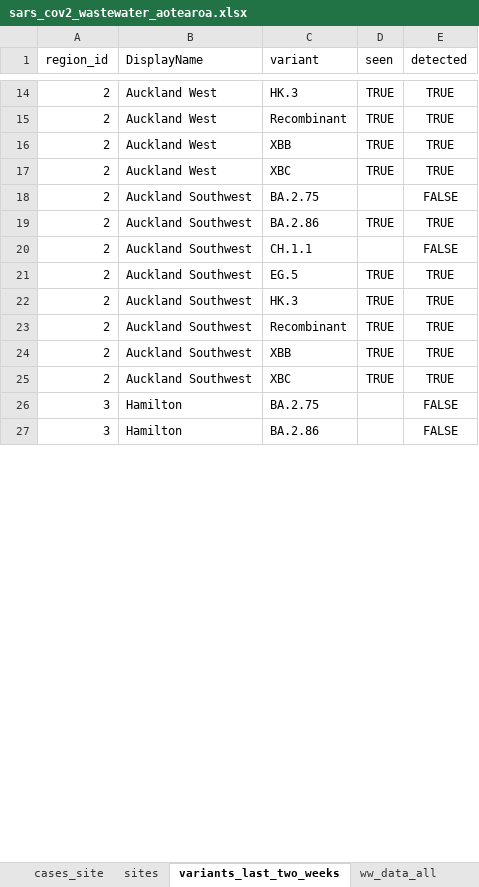
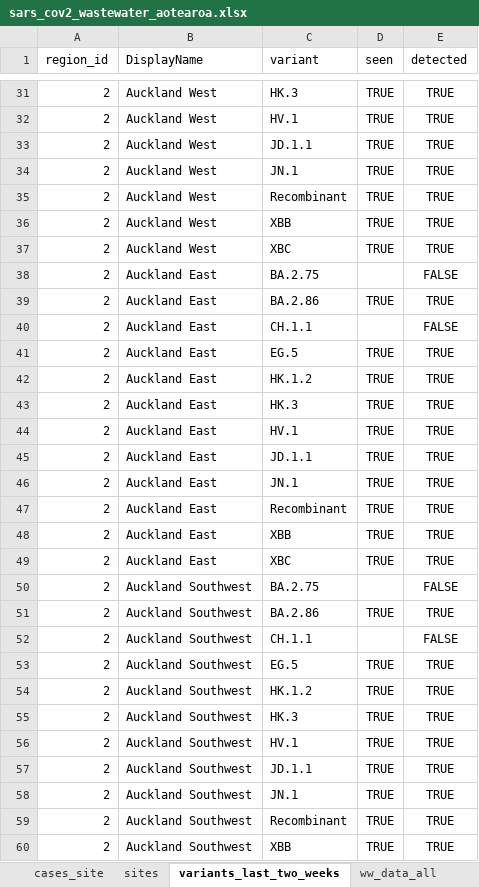
Before and after one commit to ESR-NZ/covid_in_wastewater, an Excel workbook: data/sars_cov2_wastewater_aotearoa.xlsx, sheet variants_last_two_weeks, drawn as a sheet; only a part is shown, gaps mark what is left out; the shorter side is filled out with more unchanged rows; values as stored, in another font and other column widths than the file's, no borders; table styles not drawn; the diff covers the shown part only; the diff names each change by its address in the sheet, - before the commit and + after, or states it on an @@ line.

Commit message:
Data for week ending 03 Dec 2023

```diff
--- a/data/sars_cov2_wastewater_aotearoa.xlsx (sheet variants_last_two_weeks)
+++ b/data/sars_cov2_wastewater_aotearoa.xlsx (sheet variants_last_two_weeks)
+row 32: 2 | Auckland West | HV.1 | TRUE | TRUE
+row 33: 2 | Auckland West | JD.1.1 | TRUE | TRUE
+row 34: 2 | Auckland West | JN.1 | TRUE | TRUE
+row 38: 2 | Auckland East | BA.2.75 |  | FALSE
+row 39: 2 | Auckland East | BA.2.86 | TRUE | TRUE
+row 40: 2 | Auckland East | CH.1.1 |  | FALSE
+row 41: 2 | Auckland East | EG.5 | TRUE | TRUE
+row 42: 2 | Auckland East | HK.1.2 | TRUE | TRUE
+row 43: 2 | Auckland East | HK.3 | TRUE | TRUE
+row 44: 2 | Auckland East | HV.1 | TRUE | TRUE
+row 45: 2 | Auckland East | JD.1.1 | TRUE | TRUE
+row 46: 2 | Auckland East | JN.1 | TRUE | TRUE
+row 47: 2 | Auckland East | Recombinant | TRUE | TRUE
+row 48: 2 | Auckland East | XBB | TRUE | TRUE
+row 49: 2 | Auckland East | XBC | TRUE | TRUE
+row 54: 2 | Auckland Southwest | HK.1.2 | TRUE | TRUE
+row 56: 2 | Auckland Southwest | HV.1 | TRUE | TRUE
+row 57: 2 | Auckland Southwest | JD.1.1 | TRUE | TRUE
+row 58: 2 | Auckland Southwest | JN.1 | TRUE | TRUE
```
Also changed, not shown: 85 added rows and 43 edited cells elsewhere in this sheet, sheet ww_regional, sheet cases_site, sheet ww_data_all, sheet ww_national, sheet ww_site, sheet cases_regional, 1 more sheet, 8 other files.
